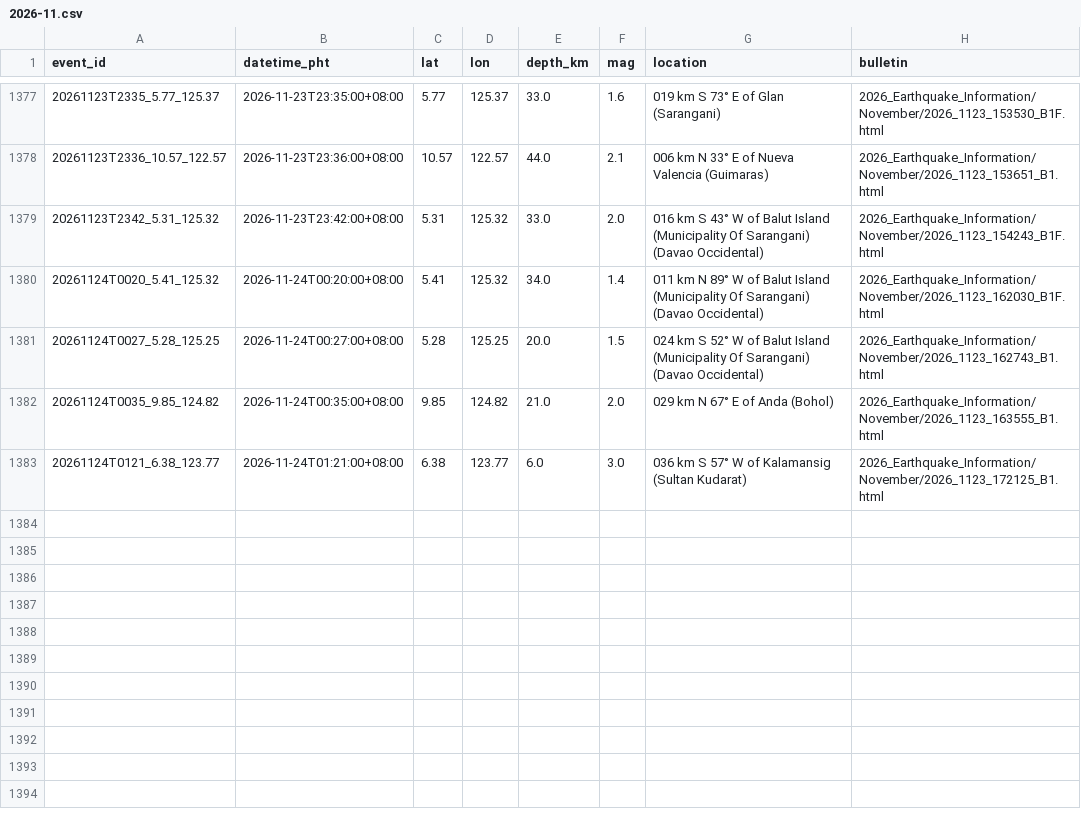
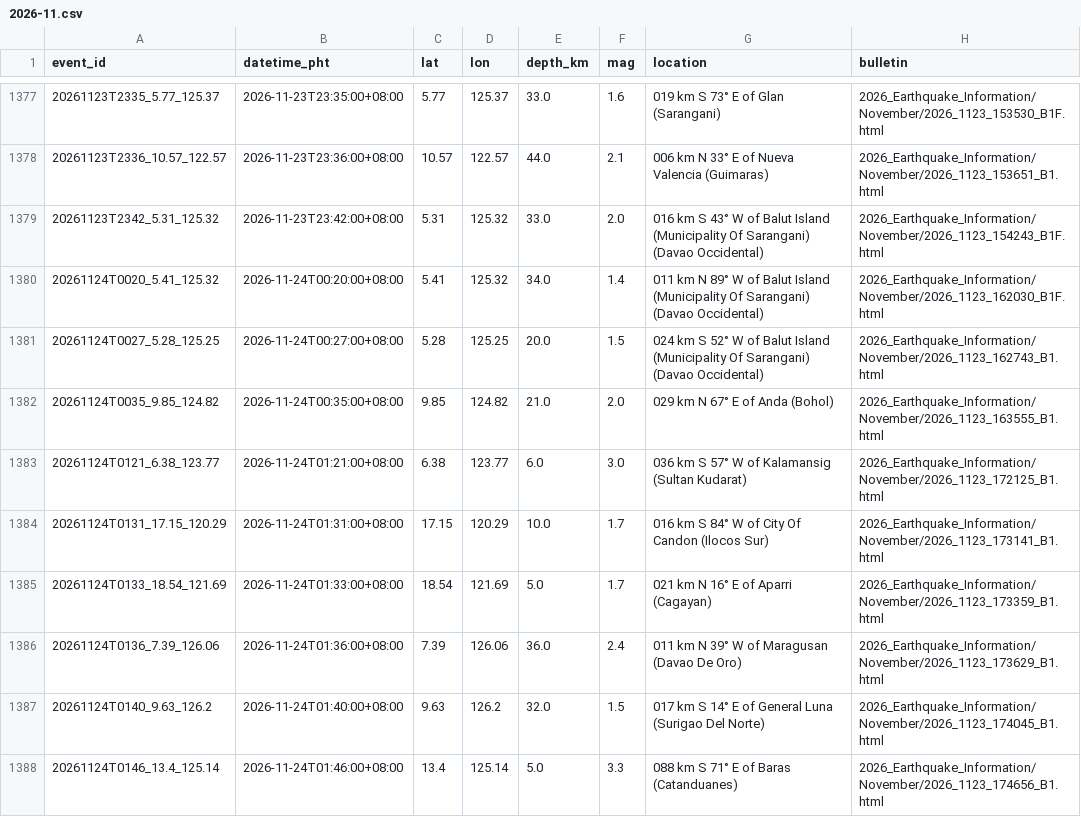
Before and after one commit to krystasis/ph-hazards, a CSV file: data/earthquakes/2026-11.csv, drawn as a sheet; only a part is shown, gaps mark what is left out.

```diff
--- a/data/earthquakes/2026-11.csv
+++ b/data/earthquakes/2026-11.csv
@@ -1383 +1383,6 @@ event_id,datetime_pht,lat,lon,depth_km,mag,location,bulletin
 20261124T0121_6.38_123.77,2026-11-24T01:21:00+08:00,6.38,123.77,6.0,3.0,036 km S 57° W of Kalamansig (Sultan Kudarat),2026_Earthquake_Information/November/2026_1123_172125_B1.html
+20261124T0131_17.15_120.29,2026-11-24T01:31:00+08:00,17.15,120.29,10.0,1.7,016 km S 84° W of City Of Candon (Ilocos Sur),2026_Earthquake_Information/November/2026_1123_173141_B1.html
+20261124T0133_18.54_121.69,2026-11-24T01:33:00+08:00,18.54,121.69,5.0,1.7,021 km N 16° E of Aparri (Cagayan),2026_Earthquake_Information/November/2026_1123_173359_B1.html
+20261124T0136_7.39_126.06,2026-11-24T01:36:00+08:00,7.39,126.06,36.0,2.4,011 km N 39° W of Maragusan (Davao De Oro),2026_Earthquake_Information/November/2026_1123_173629_B1.html
+20261124T0140_9.63_126.2,2026-11-24T01:40:00+08:00,9.63,126.2,32.0,1.5,017 km S 14° E of General Luna (Surigao Del Norte),2026_Earthquake_Information/November/2026_1123_174045_B1.html
+20261124T0146_13.4_125.14,2026-11-24T01:46:00+08:00,13.4,125.14,5.0,3.3,088 km S 71° E of Baras (Catanduanes),2026_Earthquake_Information/November/2026_1123_174656_B1.html
```
Also changed, not shown: data/river_levels/2026-11.csv, 6 other files.
